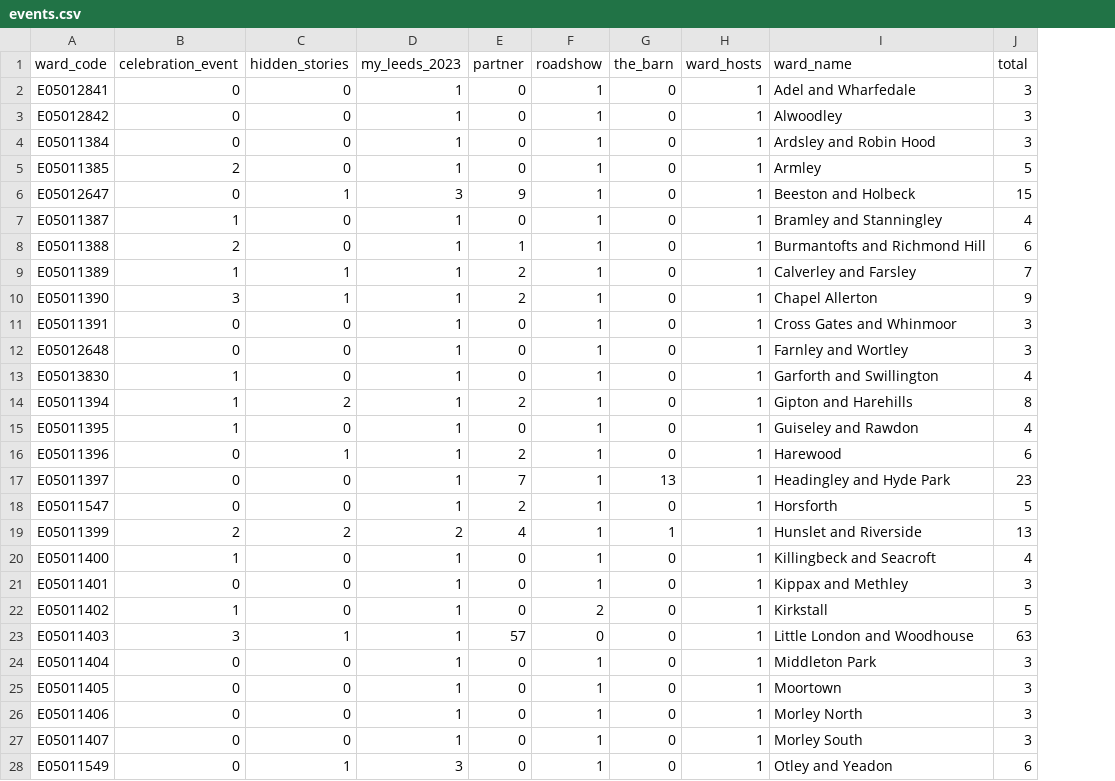
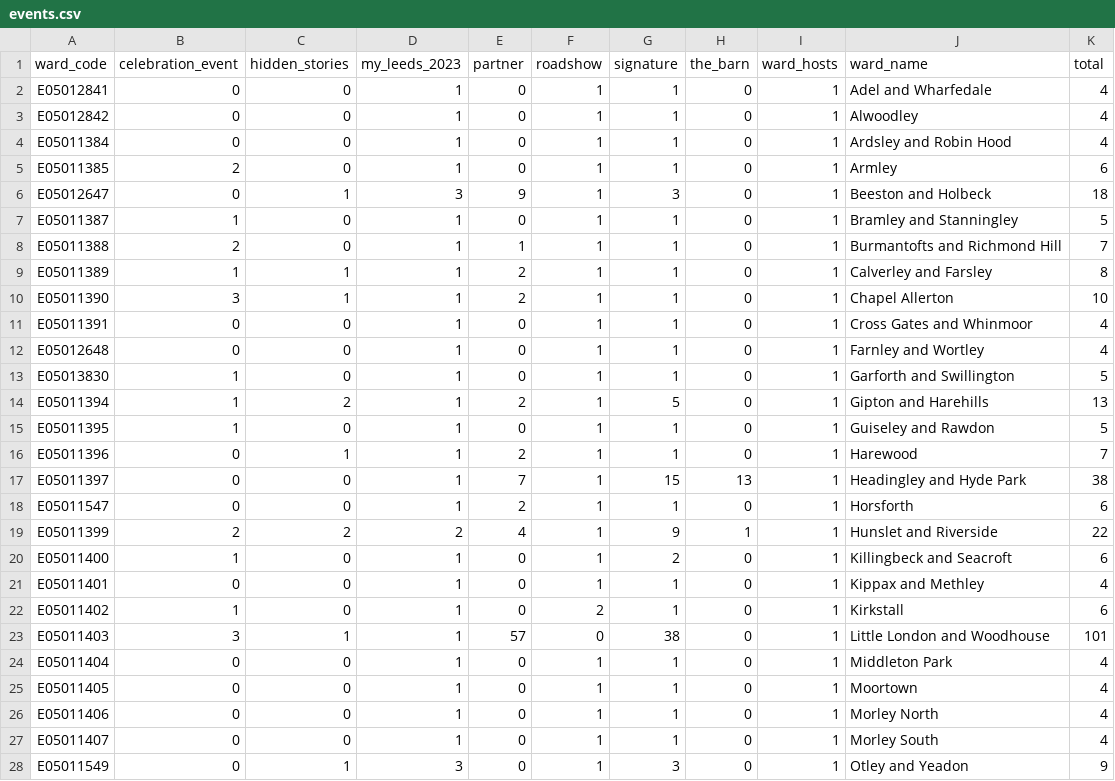
Before and after one commit to open-innovations/leeds-2023, a CSV file: docs/dashboard/community/_data/events.csv, drawn as a sheet; only a part is shown; addresses are those after the commit; the diff covers the shown part only; the diff names each change by its address in the sheet, - before the commit and + after, or states it on an @@ line.

```diff
--- a/docs/dashboard/community/_data/events.csv
+++ b/docs/dashboard/community/_data/events.csv
+column G (signature), rows 2-28: 1 | 1 | 1 | 1 | 3 | 1 | 1 | 1 | 1 | 1 | 1 | 1 | 5 | 1 | 1 | 15 | 1 | 9 | 2 | 1 | 1 | 38 | 1 | 1 | 1 | 1 | 3
-K2:K4 (total): 3
+K2:K4 (total): 4
-K5 (total): 5
+K5 (total): 6
-K6 (total): 15
+K6 (total): 18
-K7 (total): 4
+K7 (total): 5
-K8 (total): 6
+K8 (total): 7
-K9 (total): 7
+K9 (total): 8
-K10 (total): 9
+K10 (total): 10
-K11:K12 (total): 3
+K11:K12 (total): 4
-K13 (total): 4
+K13 (total): 5
-K14 (total): 8
+K14 (total): 13
-K15 (total): 4
+K15 (total): 5
-K16 (total): 6
+K16 (total): 7
-K17 (total): 23
+K17 (total): 38
-K18 (total): 5
+K18 (total): 6
-K19 (total): 13
+K19 (total): 22
-K20 (total): 4
+K20 (total): 6
-K21 (total): 3
+K21 (total): 4
-K22 (total): 5
+K22 (total): 6
-K23 (total): 63
+K23 (total): 101
-K24:K27 (total): 3
+K24:K27 (total): 4
-K28 (total): 6
+K28 (total): 9
```
Also changed, not shown: 6 edited cells elsewhere in this file, data/metrics/events/master/all.csv, data/metrics/events/promote-events/events.csv, 23 other files.
